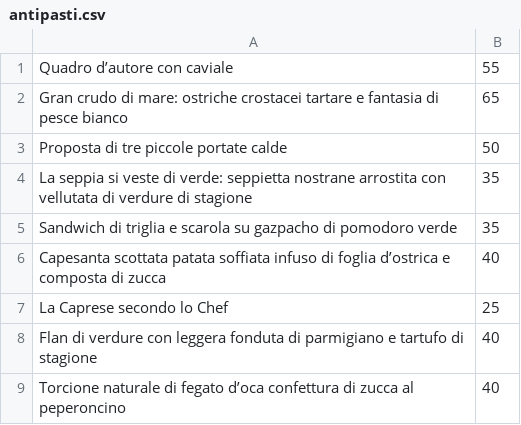
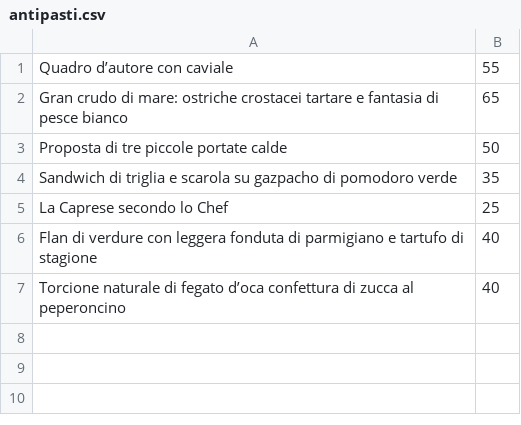
Before and after one commit to carlopog/esercitazioni-dotnet-2024, a CSV file: JSON/antipasti.csv, drawn as a sheet.

Commit message:
remove some antipasti

```diff
--- a/JSON/antipasti.csv
+++ b/JSON/antipasti.csv
@@ -3,5 +3,3 @@ Gran crudo di mare: ostriche crostacei tartare e fantasia di pesce bianco,65
 Proposta di tre piccole portate calde,50
-La seppia si veste di verde: seppietta nostrane arrostita con vellutata di verdure di stagione,35
 Sandwich di triglia e scarola su gazpacho di pomodoro verde,35
-Capesanta scottata patata soffiata infuso di foglia d’ostrica e composta di zucca,40
 La Caprese secondo lo Chef,25
```
Also changed, not shown: 1 other file.
